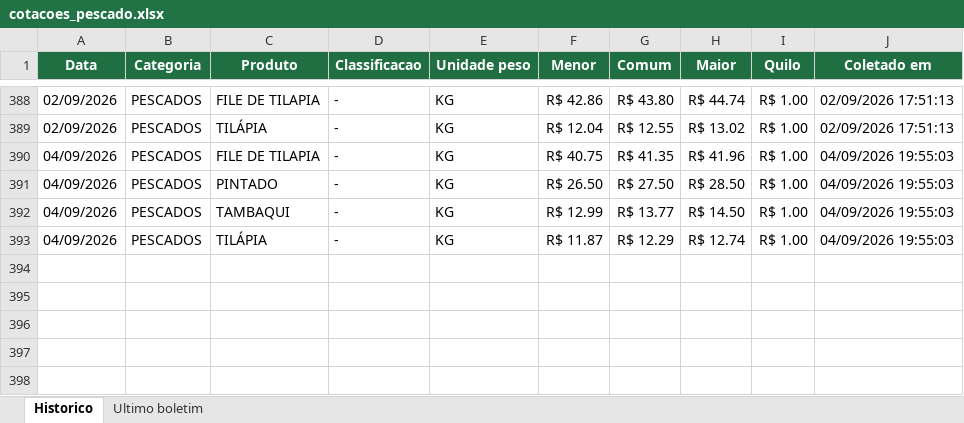
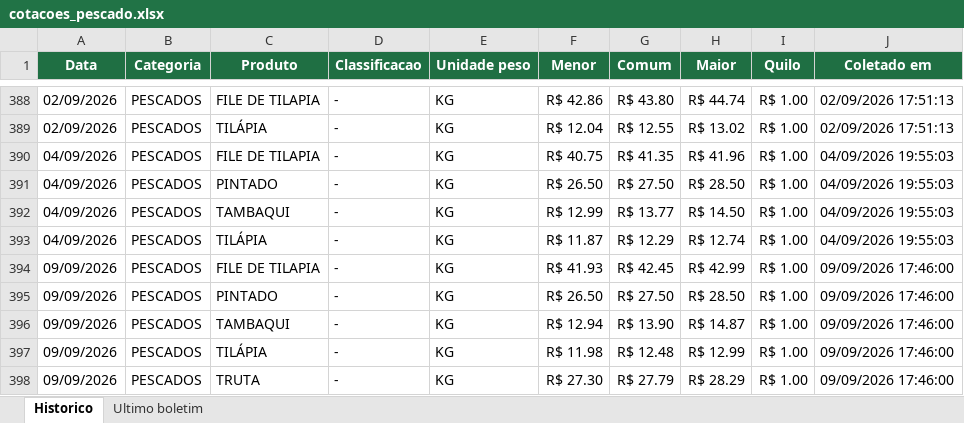
Before and after one commit to tbrena/robo-ceagesp, an Excel workbook: dados/cotacoes_pescado.xlsx, sheet Historico, drawn as a sheet; only a part is shown, gaps mark what is left out; values as stored, in another font and other column widths than the file's, no borders; the diff names each change by its address in the sheet, - before the commit and + after, or states it on an @@ line.

```diff
--- a/dados/cotacoes_pescado.xlsx (sheet Historico)
+++ b/dados/cotacoes_pescado.xlsx (sheet Historico)
+row 394: 09/09/2026 | PESCADOS | FILE DE TILAPIA | - | KG | R$ 41.93 | R$ 42.45 | R$ 42.99 | R$ 1.00 | 09/09/2026 17:46:00
+row 395: 09/09/2026 | PESCADOS | PINTADO | - | KG | R$ 26.50 | R$ 27.50 | R$ 28.50 | R$ 1.00 | 09/09/2026 17:46:00
+row 396: 09/09/2026 | PESCADOS | TAMBAQUI | - | KG | R$ 12.94 | R$ 13.90 | R$ 14.87 | R$ 1.00 | 09/09/2026 17:46:00
+row 397: 09/09/2026 | PESCADOS | TILÁPIA | - | KG | R$ 11.98 | R$ 12.48 | R$ 12.99 | R$ 1.00 | 09/09/2026 17:46:00
+row 398: 09/09/2026 | PESCADOS | TRUTA | - | KG | R$ 27.30 | R$ 27.79 | R$ 28.29 | R$ 1.00 | 09/09/2026 17:46:00
```
Also changed, not shown: sheet Ultimo boletim, 14 other files.
